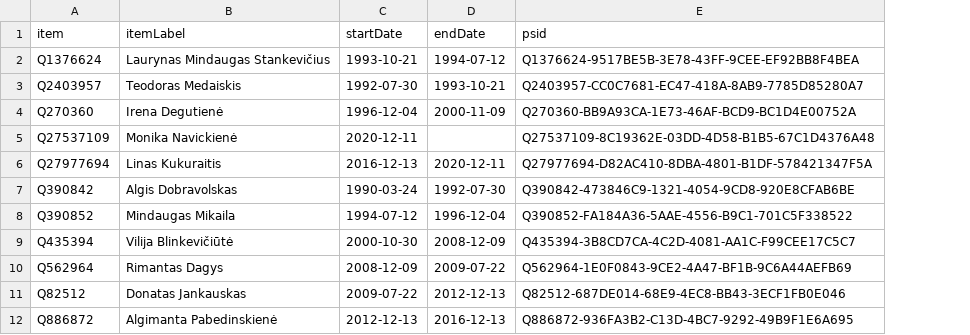
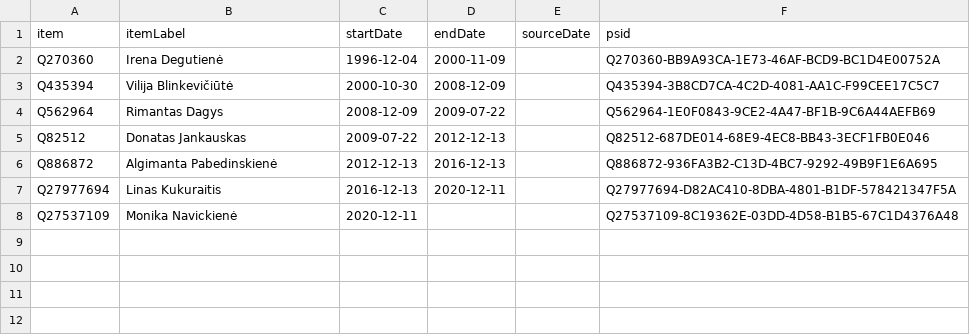
Before and after one commit to every-politician-scrapers/lithuania, a CSV file: sources/social-minister/wikidata.csv, drawn as a sheet; removed rows and columns are numbered as before the commit, all else as after; the diff names each change by its address in the sheet, - before the commit and + after, or states it on an @@ line.

Commit message:
Compare external sources to Wikidata

```diff
--- a/sources/social-minister/wikidata.csv
+++ b/sources/social-minister/wikidata.csv
+column E (sourceDate), empty
-row 2: Q1376624 | Laurynas Mindaugas Stankevičius | 1993-10-21 | 1994-07-12 | Q1376624-9517BE5B-3E78-43FF-9CEE-EF92BB8F4BEA
-row 3: Q2403957 | Teodoras Medaiskis | 1992-07-30 | 1993-10-21 | Q2403957-CC0C7681-EC47-418A-8AB9-7785D85280A7
-row 7: Q390842 | Algis Dobravolskas | 1990-03-24 | 1992-07-30 | Q390842-473846C9-1321-4054-9CD8-920E8CFAB6BE
-row 8: Q390852 | Mindaugas Mikaila | 1994-07-12 | 1996-12-04 | Q390852-FA184A36-5AAE-4556-B9C1-701C5F338522
@@ row 6 moved to row 7: Q27977694 @@
@@ row 5 moved to row 8: Q27537109 @@
```
Also changed, not shown: sources/economy-ministers/scraped.csv, sources/energy-ministers/wikidata.csv, 40 other files.
